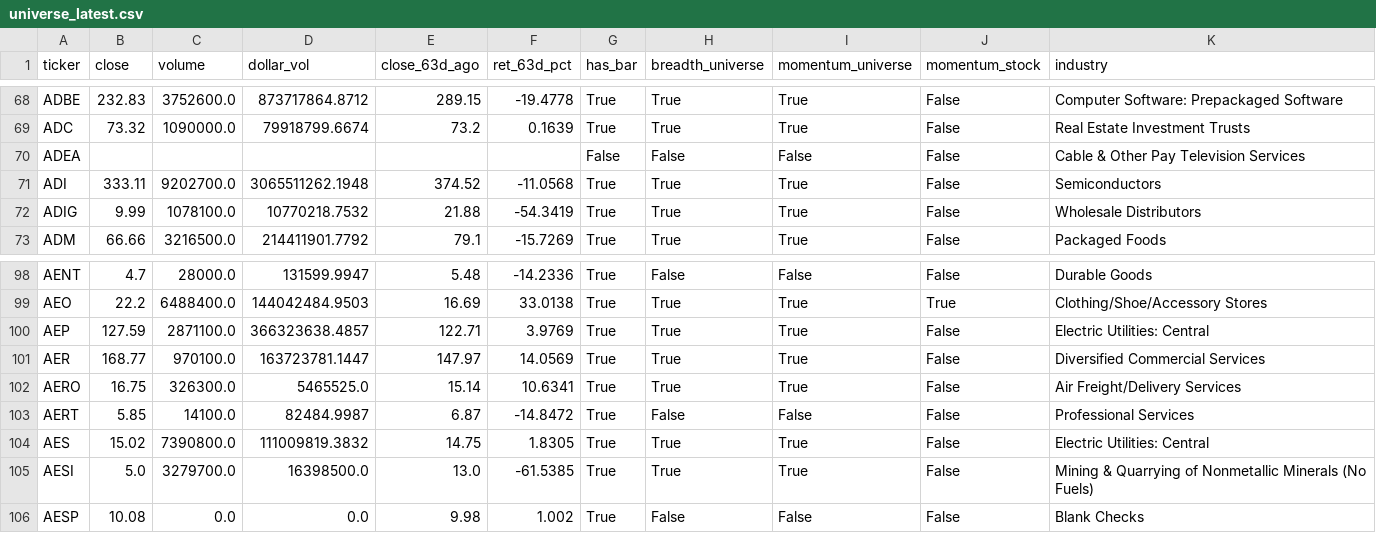
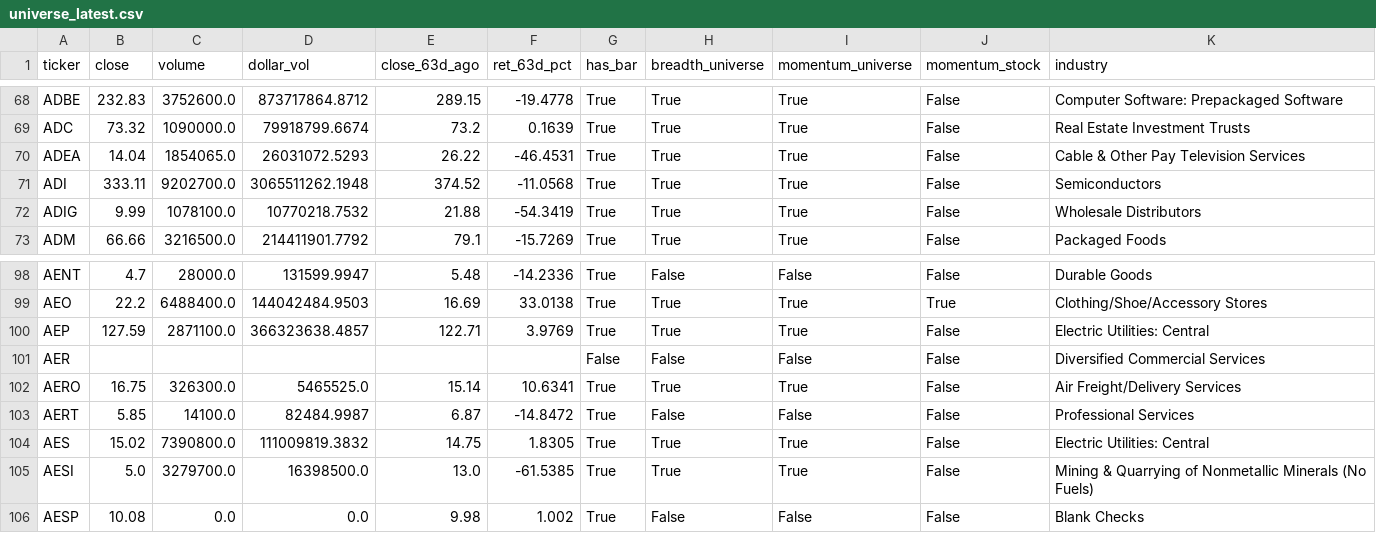
Before and after one commit to matt-manus/daily-market-summary, a CSV file: data/monitor/universe_latest.csv, drawn as a sheet; only a part is shown, gaps mark what is left out.

```diff
--- a/data/monitor/universe_latest.csv
+++ b/data/monitor/universe_latest.csv
@@ -69,3 +69,3 @@ ADBE,232.83,3752600.0,873717864.8712,289.15,-19.4778,True,True,True,False,Comput
 ADC,73.32,1090000.0,79918799.6674,73.2,0.1639,True,True,True,False,Real Estate Investment Trusts
-ADEA,,,,,,False,False,False,False,Cable & Other Pay Television Services
+ADEA,14.04,1854065.0,26031072.5293,26.22,-46.4531,True,True,True,False,Cable & Other Pay Television Services
 ADI,333.11,9202700.0,3065511262.1948,374.52,-11.0568,True,True,True,False,Semiconductors
@@ -100,3 +100,3 @@ AEO,22.2,6488400.0,144042484.9503,16.69,33.0138,True,True,True,True,Clothing/Sho
 AEP,127.59,2871100.0,366323638.4857,122.71,3.9769,True,True,True,False,Electric Utilities: Central
-AER,168.77,970100.0,163723781.1447,147.97,14.0569,True,True,True,False,Diversified Commercial Services
+AER,,,,,,False,False,False,False,Diversified Commercial Services
 AERO,16.75,326300.0,5465525.0,15.14,10.6341,True,True,True,False,Air Freight/Delivery Services
```
Also changed, not shown: data/monitor/breadth_history.csv, 4 other files.
